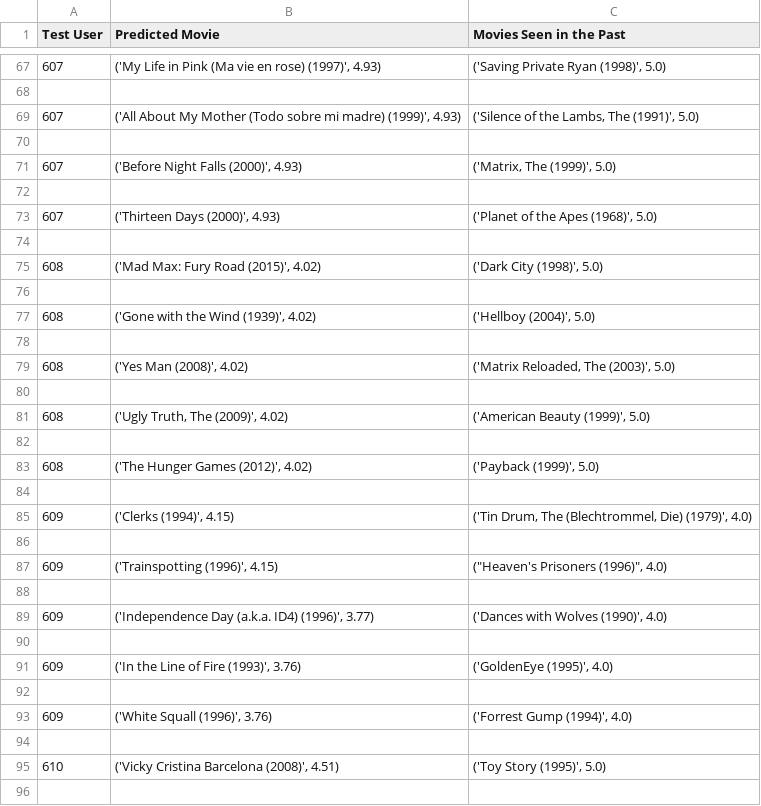
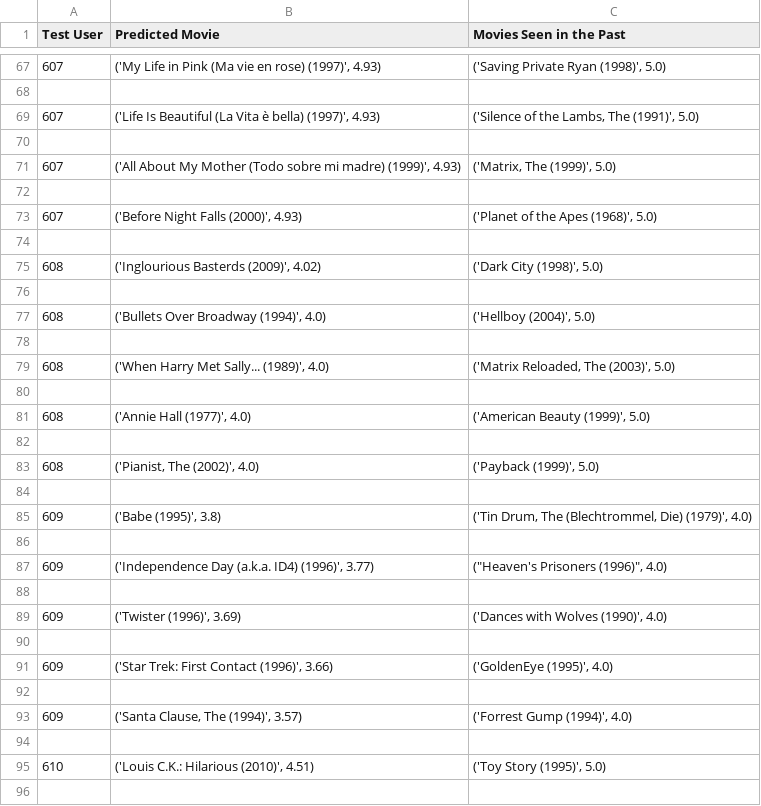
Before and after one commit to SGRv2/Recommender-System, a CSV file: outputs.csv, drawn as a sheet; only a part is shown, gaps mark what is left out; the diff covers the shown part only.

```diff
--- a/outputs.csv
+++ b/outputs.csv
@@ -68,29 +68,29 @@ Test User,Predicted Movie,Movies Seen in the Past
 
-607,"('All About My Mother (Todo sobre mi madre) (1999)', 4.93)","('Silence of the Lambs, The (1991)', 5.0)"
+607,"('Life Is Beautiful (La Vita è bella) (1997)', 4.93)","('Silence of the Lambs, The (1991)', 5.0)"
 
-607,"('Before Night Falls (2000)', 4.93)","('Matrix, The (1999)', 5.0)"
+607,"('All About My Mother (Todo sobre mi madre) (1999)', 4.93)","('Matrix, The (1999)', 5.0)"
 
-607,"('Thirteen Days (2000)', 4.93)","('Planet of the Apes (1968)', 5.0)"
+607,"('Before Night Falls (2000)', 4.93)","('Planet of the Apes (1968)', 5.0)"
 
-608,"('Mad Max: Fury Road (2015)', 4.02)","('Dark City (1998)', 5.0)"
+608,"('Inglourious Basterds (2009)', 4.02)","('Dark City (1998)', 5.0)"
 
-608,"('Gone with the Wind (1939)', 4.02)","('Hellboy (2004)', 5.0)"
+608,"('Bullets Over Broadway (1994)', 4.0)","('Hellboy (2004)', 5.0)"
 
-608,"('Yes Man (2008)', 4.02)","('Matrix Reloaded, The (2003)', 5.0)"
+608,"('When Harry Met Sally... (1989)', 4.0)","('Matrix Reloaded, The (2003)', 5.0)"
 
-608,"('Ugly Truth, The (2009)', 4.02)","('American Beauty (1999)', 5.0)"
+608,"('Annie Hall (1977)', 4.0)","('American Beauty (1999)', 5.0)"
 
-608,"('The Hunger Games (2012)', 4.02)","('Payback (1999)', 5.0)"
+608,"('Pianist, The (2002)', 4.0)","('Payback (1999)', 5.0)"
 
-609,"('Clerks (1994)', 4.15)","('Tin Drum, The (Blechtrommel, Die) (1979)', 4.0)"
+609,"('Babe (1995)', 3.8)","('Tin Drum, The (Blechtrommel, Die) (1979)', 4.0)"
 
-609,"('Trainspotting (1996)', 4.15)","(""Heaven's Prisoners (1996)"", 4.0)"
+609,"('Independence Day (a.k.a. ID4) (1996)', 3.77)","(""Heaven's Prisoners (1996)"", 4.0)"
 
-609,"('Independence Day (a.k.a. ID4) (1996)', 3.77)","('Dances with Wolves (1990)', 4.0)"
+609,"('Twister (1996)', 3.69)","('Dances with Wolves (1990)', 4.0)"
 
-609,"('In the Line of Fire (1993)', 3.76)","('GoldenEye (1995)', 4.0)"
+609,"('Star Trek: First Contact (1996)', 3.66)","('GoldenEye (1995)', 4.0)"
 
-609,"('White Squall (1996)', 3.76)","('Forrest Gump (1994)', 4.0)"
+609,"('Santa Clause, The (1994)', 3.57)","('Forrest Gump (1994)', 4.0)"
 
-610,"('Vicky Cristina Barcelona (2008)', 4.51)","('Toy Story (1995)', 5.0)"
+610,"('Louis C.K.: Hilarious (2010)', 4.51)","('Toy Story (1995)', 5.0)"
 
```
Also changed, not shown: 32 edited cells elsewhere in this file, 6 other files.
